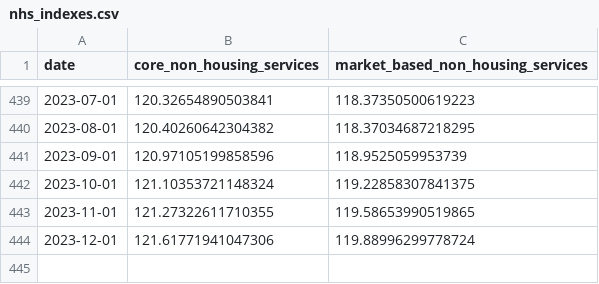
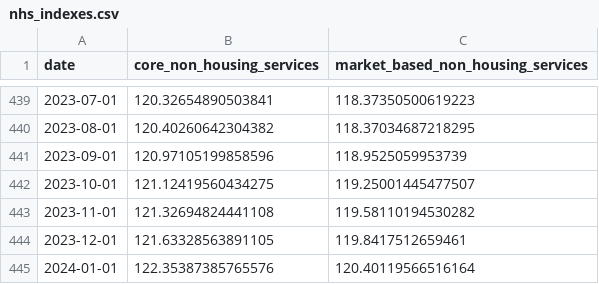
Before and after one commit to mtkonczal/BEA-PCE-Inflation-Analysis, a CSV file: data/nhs_indexes.csv, drawn as a sheet; only a part is shown, gaps mark what is left out.

```diff
--- a/data/nhs_indexes.csv
+++ b/data/nhs_indexes.csv
@@ -441,4 +441,5 @@ date,core_non_housing_services,market_based_non_housing_services
 2023-09-01,120.97105199858596,118.9525059953739
-2023-10-01,121.10353721148324,119.22858307841375
-2023-11-01,121.27322611710355,119.58653990519865
-2023-12-01,121.61771941047306,119.88996299778724
+2023-10-01,121.12419560434275,119.25001445477507
+2023-11-01,121.32694824441108,119.58110194530282
+2023-12-01,121.63328563891105,119.8417512659461
+2024-01-01,122.35387385765576,120.40119566516164
```
Also changed, not shown: 10 other files.
